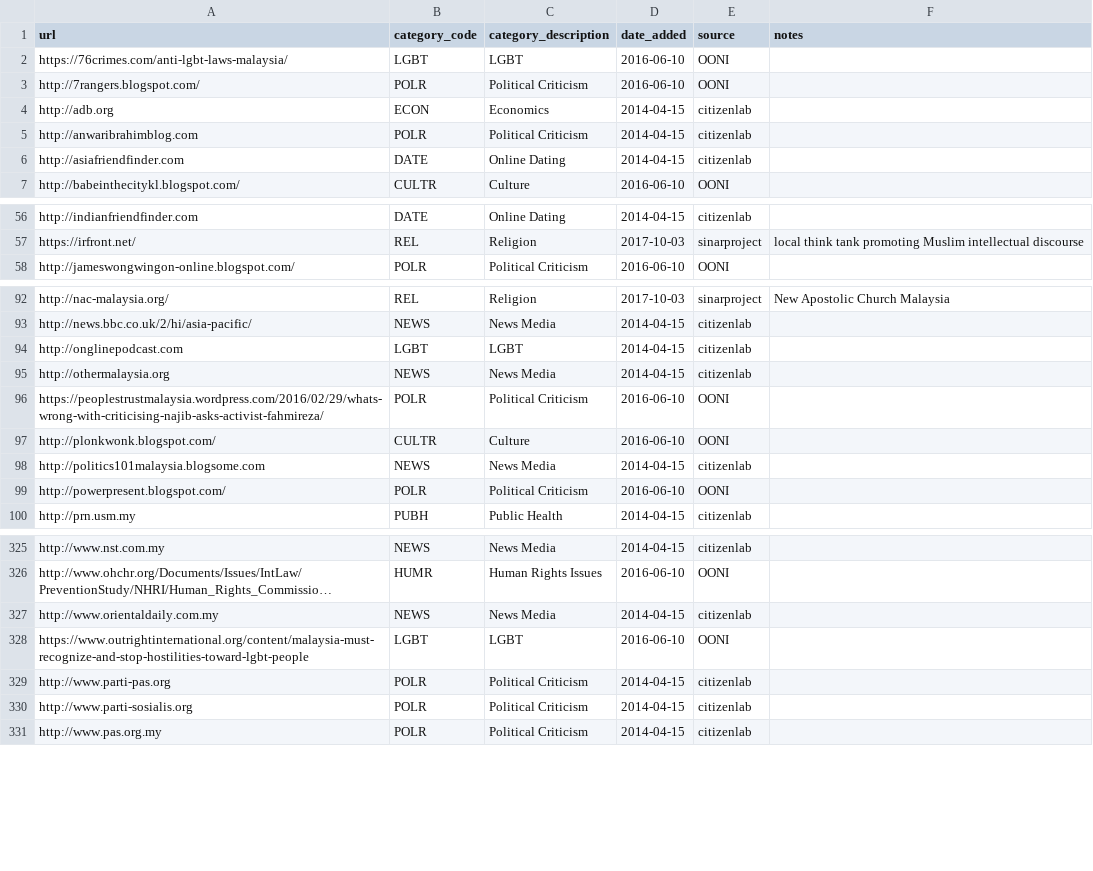
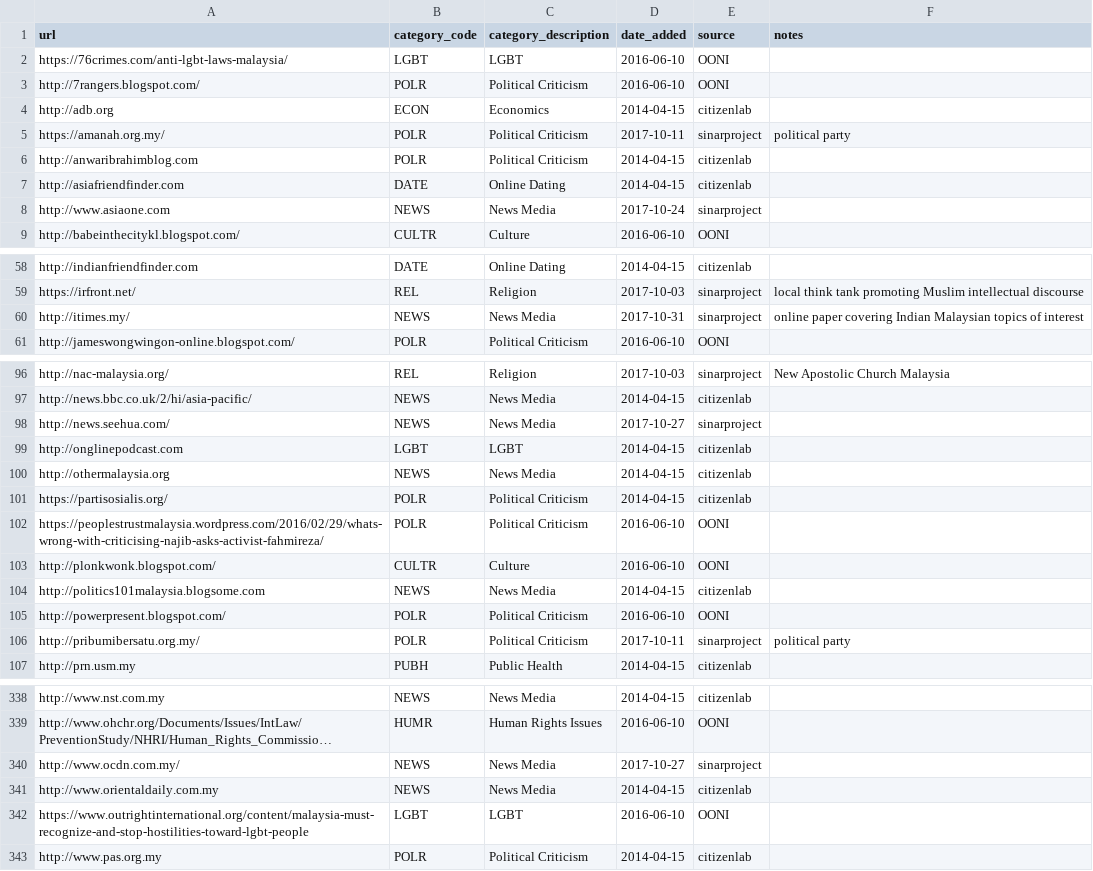
Before and after one commit to ooni/probe-ios, a CSV file: ooniprobe/Resources/test-lists/my.csv, drawn as a sheet; only a part is shown, gaps mark what is left out; long unchanged cells end in …; removed rows and columns are numbered as before the commit, all else as after; the diff covers the shown part only; the diff names each change by its address in the sheet, - before the commit and + after, or states it on an @@ line.

```diff
--- a/ooniprobe/Resources/test-lists/my.csv
+++ b/ooniprobe/Resources/test-lists/my.csv
+row 5: https://amanah.org.my/ | POLR | Political Criticism | 2017-10-11 | sinarproject | political party
+row 8: http://www.asiaone.com | NEWS | News Media | 2017-10-24 | sinarproject
+row 60: http://itimes.my/ | NEWS | News Media | 2017-10-31 | sinarproject | online paper covering Indian Malaysian topics of interest
+row 98: http://news.seehua.com/ | NEWS | News Media | 2017-10-27 | sinarproject
+row 101: https://partisosialis.org/ | POLR | Political Criticism | 2014-04-15 | citizenlab
+row 106: http://pribumibersatu.org.my/ | POLR | Political Criticism | 2017-10-11 | sinarproject | political party
+row 340: http://www.ocdn.com.my/ | NEWS | News Media | 2017-10-27 | sinarproject
-row 329: http://www.parti-pas.org | POLR | Political Criticism | 2014-04-15 | citizenlab
-row 330: http://www.parti-sosialis.org | POLR | Political Criticism | 2014-04-15 | citizenlab
```
Also changed, not shown: 9 added rows, 1 removed row and 4 edited cells elsewhere in this file, ooniprobe/Resources/test-lists/by.csv, ooniprobe/Resources/test-lists/eg.csv, 9 other files.
